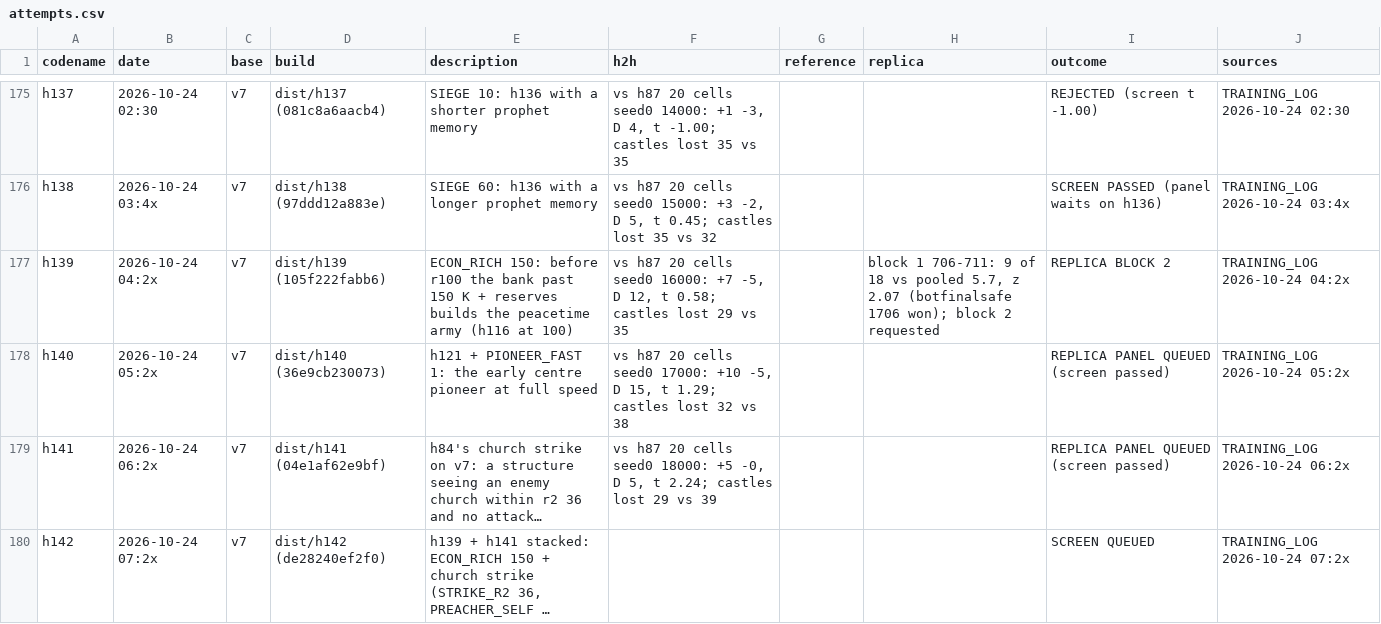
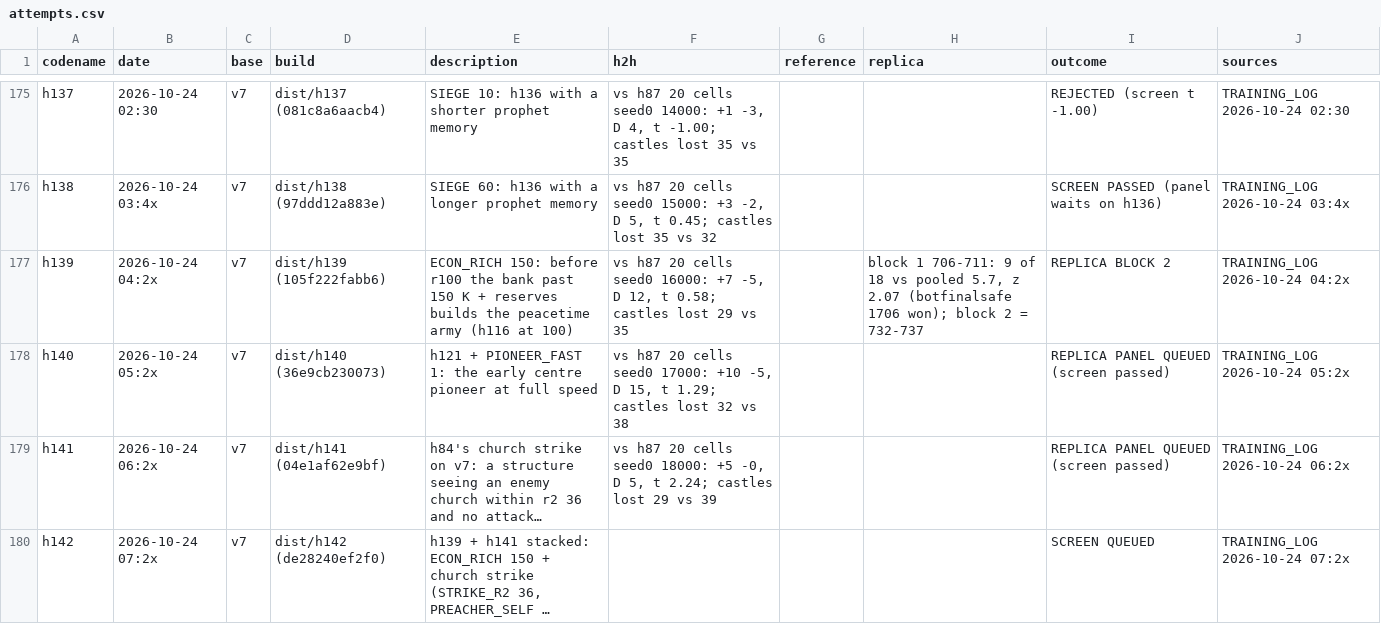
Before and after one commit to terryvanbelle/battlecode19-vibe, a CSV file: progress/attempts.csv, drawn as a sheet; only a part is shown, gaps mark what is left out; long unchanged cells end in ….

```diff
--- a/progress/attempts.csv
+++ b/progress/attempts.csv
@@ -176,3 +176,3 @@ h137,2026-10-24 02:30,v7,dist/h137 (081c8a6aacb4),SIEGE 10: h136 with a shorter
 h138,2026-10-24 03:4x,v7,dist/h138 (97ddd12a883e),SIEGE 60: h136 with a longer prophet memory,"vs h87 20 cells seed0 15000: +3 -2, D 5, t 0.45; castles lost 35 vs 32",,,SCREEN PASSED (panel waits on h136),TRAINING_LOG 2026-10-24 03:4x
-h139,2026-10-24 04:2x,v7,dist/h139 (105f222fabb6),ECON_RICH 150: before r100 the bank past 150 K + reserves builds the peacetime army (h116 at 100),"vs h87 20 cells seed0 16000: +7 -5, D 12, t 0.58; castles lost 29 vs 35",,"block 1 706-711: 9 of 18 vs pooled 5.7, z 2.07 (botfinalsafe 1706 won); block 2 requested",REPLICA BLOCK 2,TRAINING_LOG 2026-10-24 04:2x
+h139,2026-10-24 04:2x,v7,dist/h139 (105f222fabb6),ECON_RICH 150: before r100 the bank past 150 K + reserves builds the peacetime army (h116 at 100),"vs h87 20 cells seed0 16000: +7 -5, D 12, t 0.58; castles lost 29 vs 35",,"block 1 706-711: 9 of 18 vs pooled 5.7, z 2.07 (botfinalsafe 1706 won); block 2 = 732-737",REPLICA BLOCK 2,TRAINING_LOG 2026-10-24 04:2x
 h140,2026-10-24 05:2x,v7,dist/h140 (36e9cb230073),h121 + PIONEER_FAST 1: the early centre pioneer at full speed,"vs h87 20 cells seed0 17000: +10 -5, D 15, t 1.29; castles lost 32 vs 38",,,REPLICA PANEL QUEUED (screen passed),TRAINING_LOG 2026-10-24 05:2x
```
Also changed, not shown: tools/progress/submissions.tsv, 2 other files.
